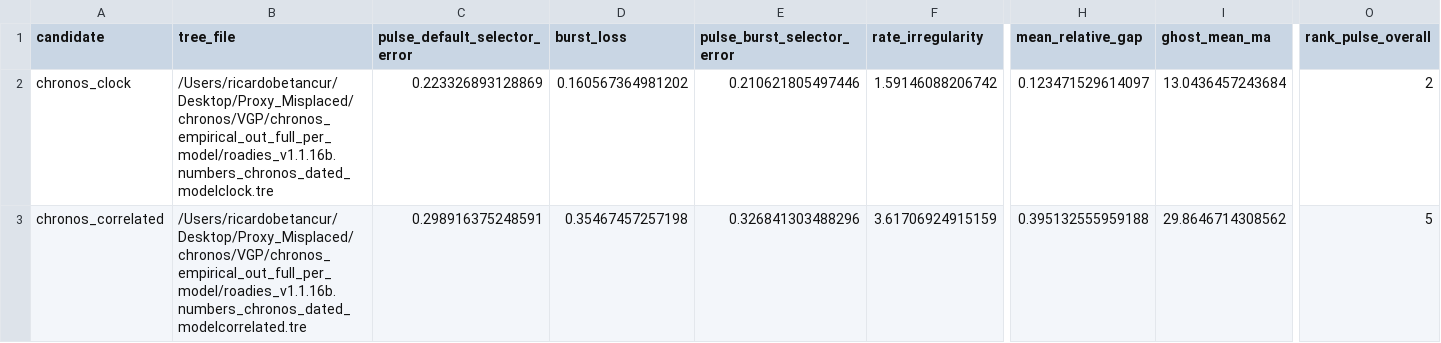
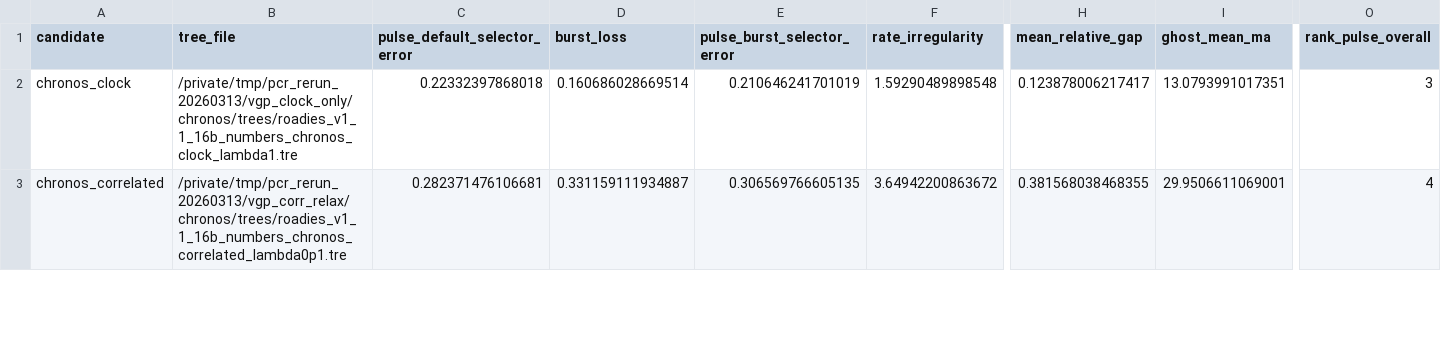
Before and after one commit to betanri/PhyloChronoRank, a CSV file: examples/unpublished_vertebrate/postfit_metrics/summary_unpublished_vertebrate_postfit_metrics.csv, drawn as a sheet; only a part is shown, gaps mark what is left out; the diff covers the shown part only; the diff names each change by its address in the sheet, - before the commit and + after, or states it on an @@ line.

Commit message:
Refresh audited dating reruns and PCR outputs

```diff
--- a/examples/unpublished_vertebrate/postfit_metrics/summary_unpublished_vertebrate_postfit_metrics.csv
+++ b/examples/unpublished_vertebrate/postfit_metrics/summary_unpublished_vertebrate_postfit_metrics.csv
-B2 (tree_file): /Users/ricardobetancur/Desktop/Proxy_Misplaced/chronos/VGP/chronos_empirical_out_full_per_model/roadies_v1.1.16b.numbers_chronos_dated_modelclock.tre
+B2 (tree_file): /private/tmp/pcr_rerun_20260313/vgp_clock_only/chronos/trees/roadies_v1_1_16b_numbers_chronos_clock_lambda1.tre
-C2 (pulse_default_selector_error): 0.223326893128869
+C2 (pulse_default_selector_error): 0.22332397868018
-D2 (burst_loss): 0.160567364981202
+D2 (burst_loss): 0.160686028669514
-E2 (pulse_burst_selector_error): 0.210621805497446
+E2 (pulse_burst_selector_error): 0.210646241701019
-F2 (rate_irregularity): 1.59146088206742
+F2 (rate_irregularity): 1.59290489898548
-H2 (mean_relative_gap): 0.123471529614097
+H2 (mean_relative_gap): 0.123878006217417
-I2 (ghost_mean_ma): 13.0436457243684
+I2 (ghost_mean_ma): 13.0793991017351
-O2 (rank_pulse_overall): 2
+O2 (rank_pulse_overall): 3
-B3 (tree_file): /Users/ricardobetancur/Desktop/Proxy_Misplaced/chronos/VGP/chronos_empirical_out_full_per_model/roadies_v1.1.16b.numbers_chronos_dated_modelcorrelated.tre
+B3 (tree_file): /private/tmp/pcr_rerun_20260313/vgp_corr_relax/chronos/trees/roadies_v1_1_16b_numbers_chronos_correlated_lambda0p1.tre
-C3 (pulse_default_selector_error): 0.298916375248591
+C3 (pulse_default_selector_error): 0.282371476106681
-D3 (burst_loss): 0.35467457257198
+D3 (burst_loss): 0.331159111934887
-E3 (pulse_burst_selector_error): 0.326841303488296
+E3 (pulse_burst_selector_error): 0.306569766605135
-F3 (rate_irregularity): 3.61706924915159
+F3 (rate_irregularity): 3.64942200863672
-H3 (mean_relative_gap): 0.395132555959188
+H3 (mean_relative_gap): 0.381568038468355
-I3 (ghost_mean_ma): 29.8646714308562
+I3 (ghost_mean_ma): 29.9506611069001
-O3 (rank_pulse_overall): 5
+O3 (rank_pulse_overall): 4
```
Also changed, not shown: 56 edited cells elsewhere in this file, examples/terapontoid/summary_terap_empirical_model_fits.csv, examples/terapontoid/summary_terap_empirical_postfit_metrics.csv, 17 other files.
